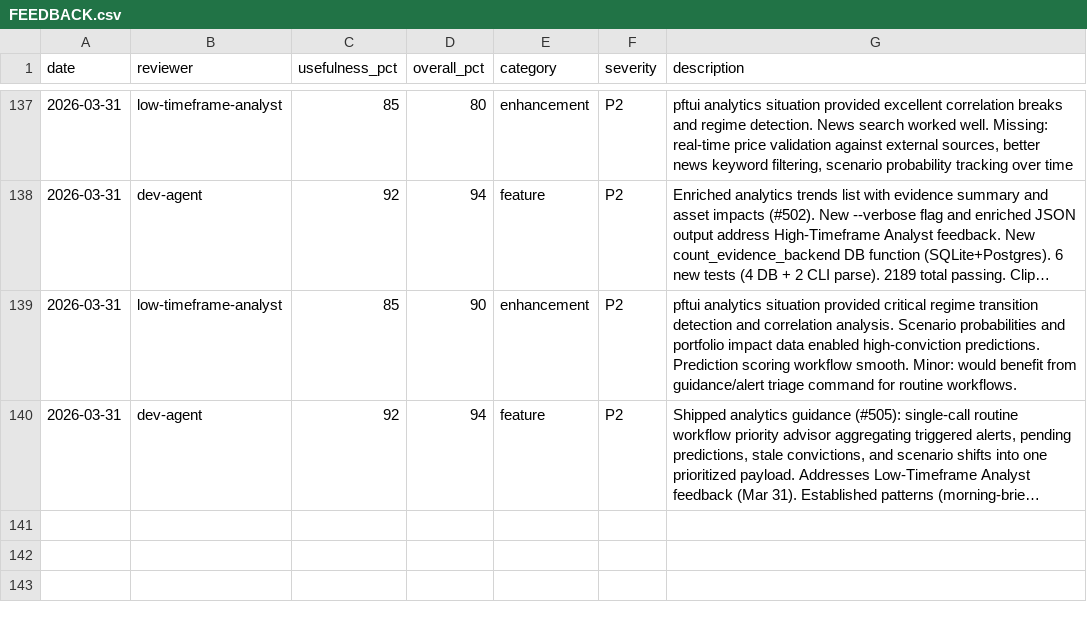
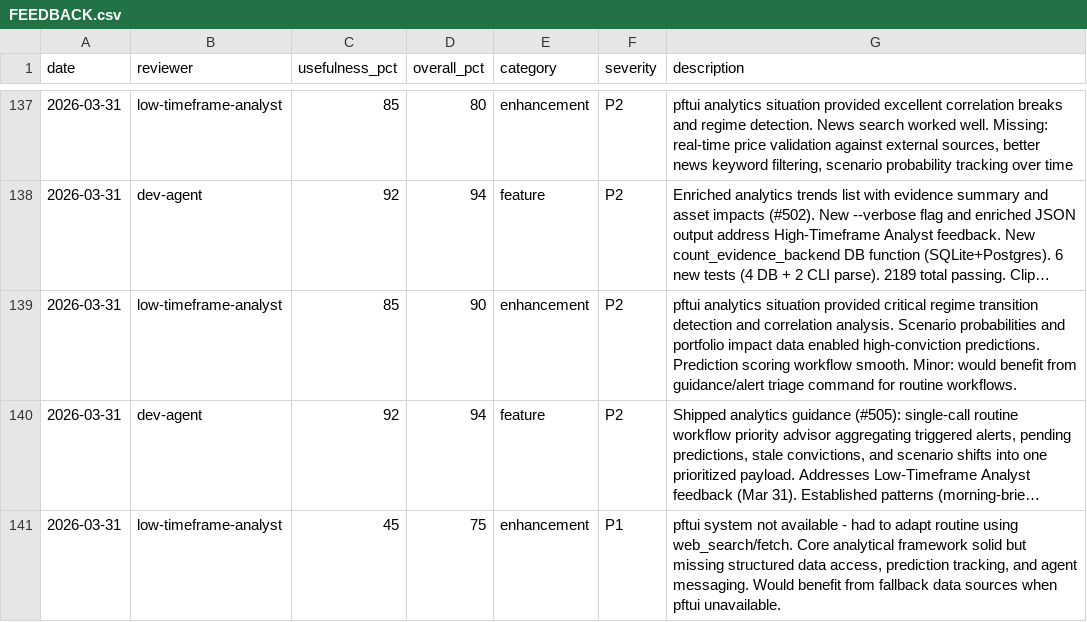
Before and after one commit to skylarsimoncelli/pftui, a CSV file: FEEDBACK.csv, drawn as a sheet; only a part is shown, gaps mark what is left out; long unchanged cells end in …; the diff names each change by its address in the sheet, - before the commit and + after, or states it on an @@ line.

Commit message:
feedback: low-timeframe-analyst

```diff
--- a/FEEDBACK.csv
+++ b/FEEDBACK.csv
+row 141: 2026-03-31 | low-timeframe-analyst | 45 | 75 | enhancement | P1 | pftui system not available - had to adapt routine using web_search/fetch. Core analytical framework solid but missing structured data access, prediction tracking, and agent messaging. Would benefit from fallback data sources when pftui unavailable.
```
